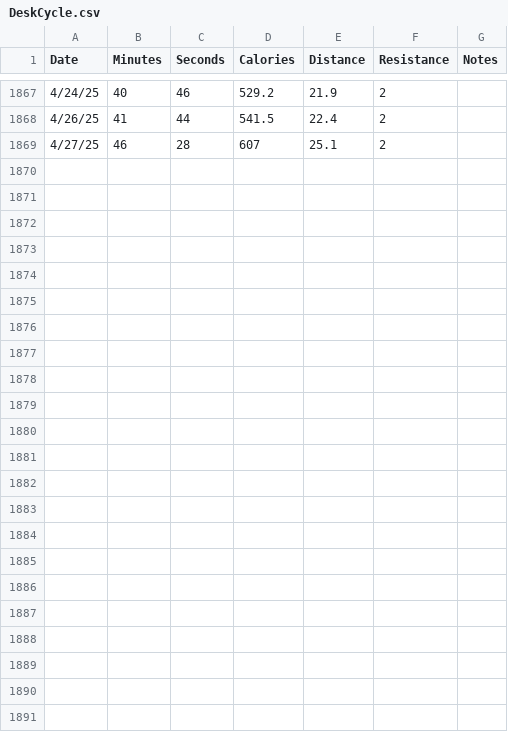
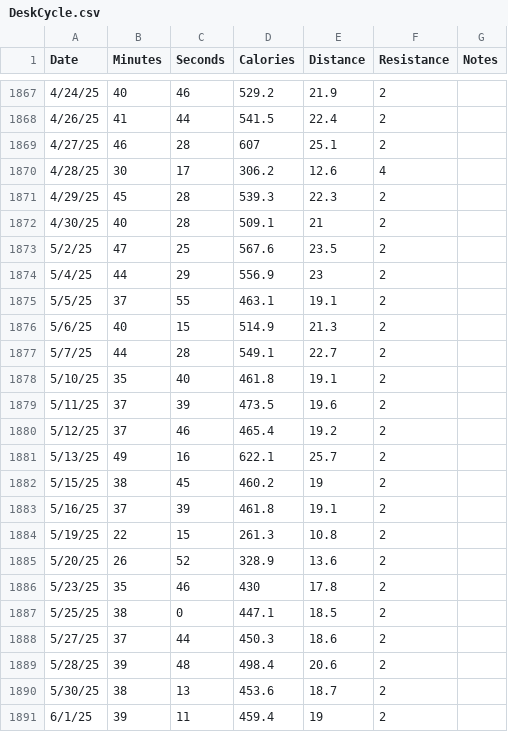
Before and after one commit to empty-labs/desk-cycle, a CSV file: Data/DeskCycle.csv, drawn as a sheet; only a part is shown, gaps mark what is left out.

Commit message:
Added new rows for spring 2025

```diff
--- a/Data/DeskCycle.csv
+++ b/Data/DeskCycle.csv
@@ -1869 +1869,23 @@ Date,Minutes,Seconds,Calories,Distance,Resistance,Notes
 4/27/25,46,28,607,25.1,2,
+4/28/25,30,17,306.2,12.6,4,
+4/29/25,45,28,539.3,22.3,2,
+4/30/25,40,28,509.1,21,2,
+5/2/25,47,25,567.6,23.5,2,
+5/4/25,44,29,556.9,23,2,
+5/5/25,37,55,463.1,19.1,2,
+5/6/25,40,15,514.9,21.3,2,
+5/7/25,44,28,549.1,22.7,2,
+5/10/25,35,40,461.8,19.1,2,
+5/11/25,37,39,473.5,19.6,2,
+5/12/25,37,46,465.4,19.2,2,
+5/13/25,49,16,622.1,25.7,2,
+5/15/25,38,45,460.2,19,2,
+5/16/25,37,39,461.8,19.1,2,
+5/19/25,22,15,261.3,10.8,2,
+5/20/25,26,52,328.9,13.6,2,
+5/23/25,35,46,430,17.8,2,
+5/25/25,38,0,447.1,18.5,2,
+5/27/25,37,44,450.3,18.6,2,
+5/28/25,39,48,498.4,20.6,2,
+5/30/25,38,13,453.6,18.7,2,
+6/1/25,39,11,459.4,19,2,
```
